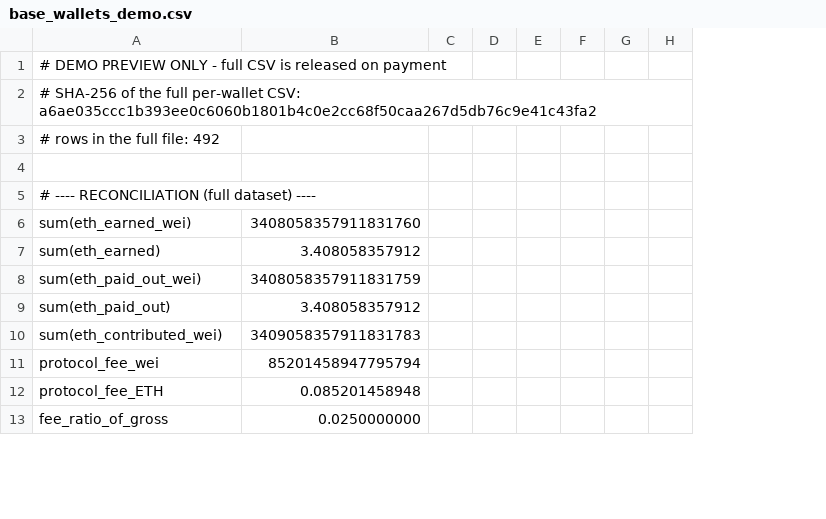
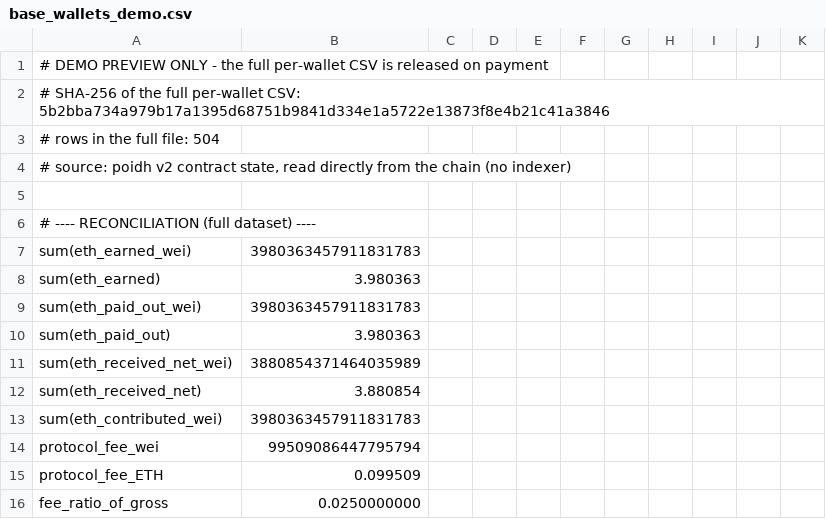
Before and after one commit to 9xj89gzrtw-hue/poidh-v2-data, a CSV file: docs/base_wallets_demo.csv, drawn as a sheet; only a part is shown; addresses are those after the commit; the diff covers the shown part only; the diff names each change by its address in the sheet, - before the commit and + after, or states it on an @@ line.

```diff
--- a/docs/base_wallets_demo.csv
+++ b/docs/base_wallets_demo.csv
+column G, empty
+column J, empty
+column K, empty
-A1: …ONLY - full CSV is…
+A1: …ONLY - the full per-wallet CSV is…
-A2: …per-wallet CSV: a6ae035ccc1b393ee0c6060b1801b4c0e2cc68f50caa267d5db76c9e41c43fa2
+A2: …per-wallet CSV: 5b2bba734a979b17a1395d68751b9841d334e1a5722e13873f8e4b21c41a3846
-A3: # rows in the full file: 492
+A3: # rows in the full file: 504
+row 4: # source: poidh v2 contract state, read directly from the chain (no indexer)
-B7: 3408058357911831760
+B7: 3980363457911831783
-B8: 3.408058357912
+B8: 3.980363
-B9: 3408058357911831759
+B9: 3980363457911831783
-B10: 3.408058357912
+B10: 3.980363
+row 11: sum(eth_received_net_wei) | 3880854371464035989
+row 12: sum(eth_received_net) | 3.880854
-B13: 3409058357911831783
+B13: 3980363457911831783
-B14: 85201458947795794
+B14: 99509086447795794
-B15: 0.085201458948
+B15: 0.099509
```
Also changed, not shown: 12 added rows, 8 removed rows and 31 edited cells elsewhere in this file, docs/arbitrum_wallets.csv, docs/arbitrum_wallets_demo.csv, 8 other files.
